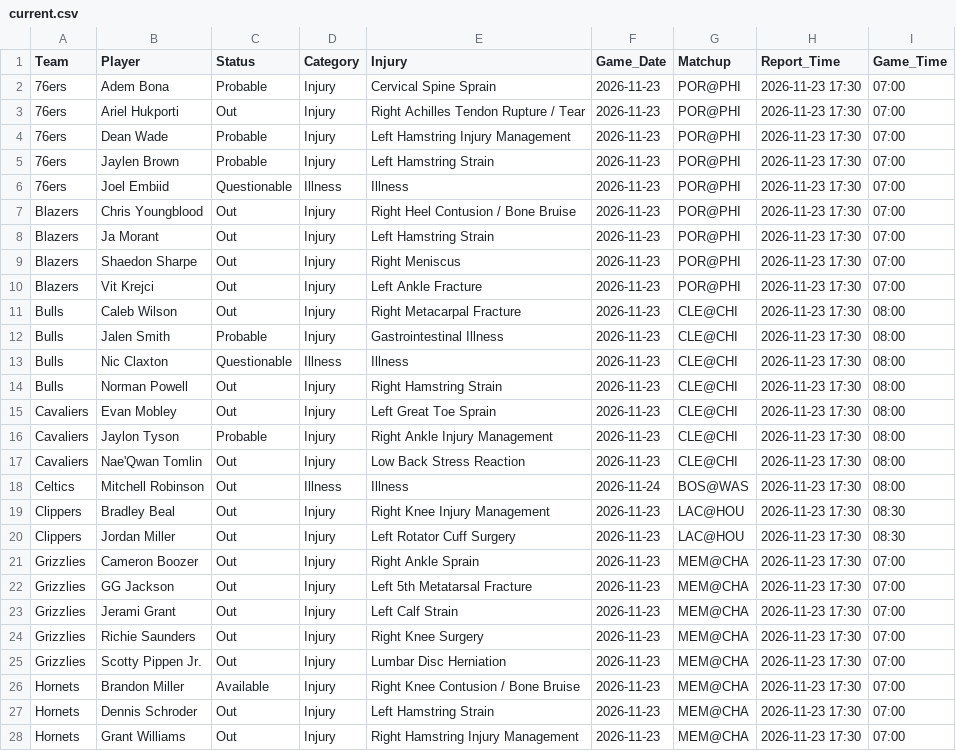
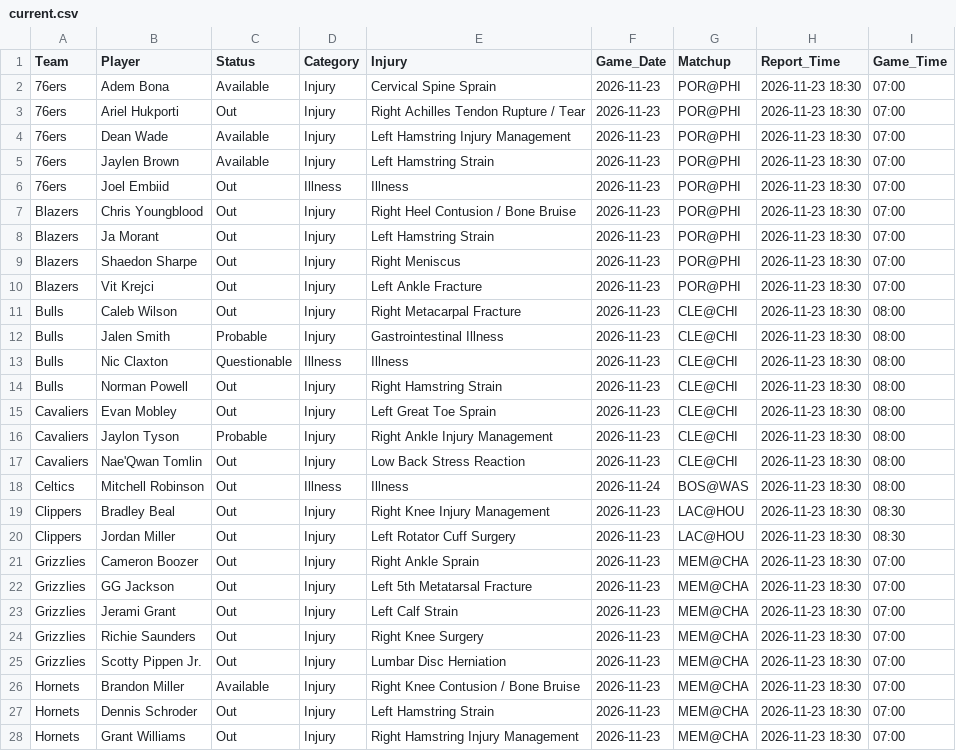
Before and after one commit to Nictaylorusa/injury-tracker, a CSV file: docs/current.csv, drawn as a sheet; only a part is shown; the diff covers the shown part only.

```diff
--- a/docs/current.csv
+++ b/docs/current.csv
@@ -1,28 +1,28 @@
 Team,Player,Status,Category,Injury,Game_Date,Matchup,Report_Time,Game_Time
-76ers,Adem Bona,Probable,Injury,Cervical Spine Sprain,2026-11-23,POR@PHI,2026-11-23 17:30,07:00
-76ers,Ariel Hukporti,Out,Injury,Right Achilles Tendon Rupture / Tear,2026-11-23,POR@PHI,2026-11-23 17:30,07:00
-76ers,Dean Wade,Probable,Injury,Left Hamstring Injury Management,2026-11-23,POR@PHI,2026-11-23 17:30,07:00
-76ers,Jaylen Brown,Probable,Injury,Left Hamstring Strain,2026-11-23,POR@PHI,2026-11-23 17:30,07:00
-76ers,Joel Embiid,Questionable,Illness,Illness,2026-11-23,POR@PHI,2026-11-23 17:30,07:00
-Blazers,Chris Youngblood,Out,Injury,Right Heel Contusion / Bone Bruise,2026-11-23,POR@PHI,2026-11-23 17:30,07:00
-Blazers,Ja Morant,Out,Injury,Left Hamstring Strain,2026-11-23,POR@PHI,2026-11-23 17:30,07:00
-Blazers,Shaedon Sharpe,Out,Injury,Right Meniscus,2026-11-23,POR@PHI,2026-11-23 17:30,07:00
-Blazers,Vit Krejci,Out,Injury,Left Ankle Fracture,2026-11-23,POR@PHI,2026-11-23 17:30,07:00
-Bulls,Caleb Wilson,Out,Injury,Right Metacarpal Fracture,2026-11-23,CLE@CHI,2026-11-23 17:30,08:00
-Bulls,Jalen Smith,Probable,Injury,Gastrointestinal Illness,2026-11-23,CLE@CHI,2026-11-23 17:30,08:00
-Bulls,Nic Claxton,Questionable,Illness,Illness,2026-11-23,CLE@CHI,2026-11-23 17:30,08:00
-Bulls,Norman Powell,Out,Injury,Right Hamstring Strain,2026-11-23,CLE@CHI,2026-11-23 17:30,08:00
-Cavaliers,Evan Mobley,Out,Injury,Left Great Toe Sprain,2026-11-23,CLE@CHI,2026-11-23 17:30,08:00
-Cavaliers,Jaylon Tyson,Probable,Injury,Right Ankle Injury Management,2026-11-23,CLE@CHI,2026-11-23 17:30,08:00
-Cavaliers,Nae'Qwan Tomlin,Out,Injury,Low Back Stress Reaction,2026-11-23,CLE@CHI,2026-11-23 17:30,08:00
-Celtics,Mitchell Robinson,Out,Illness,Illness,2026-11-24,BOS@WAS,2026-11-23 17:30,08:00
-Clippers,Bradley Beal,Out,Injury,Right Knee Injury Management,2026-11-23,LAC@HOU,2026-11-23 17:30,08:30
-Clippers,Jordan Miller,Out,Injury,Left Rotator Cuff Surgery,2026-11-23,LAC@HOU,2026-11-23 17:30,08:30
-Grizzlies,Cameron Boozer,Out,Injury,Right Ankle Sprain,2026-11-23,MEM@CHA,2026-11-23 17:30,07:00
-Grizzlies,GG Jackson,Out,Injury,Left 5th Metatarsal Fracture,2026-11-23,MEM@CHA,2026-11-23 17:30,07:00
-Grizzlies,Jerami Grant,Out,Injury,Left Calf Strain,2026-11-23,MEM@CHA,2026-11-23 17:30,07:00
-Grizzlies,Richie Saunders,Out,Injury,Right Knee Surgery,2026-11-23,MEM@CHA,2026-11-23 17:30,07:00
-Grizzlies,Scotty Pippen Jr.,Out,Injury,Lumbar Disc Herniation,2026-11-23,MEM@CHA,2026-11-23 17:30,07:00
-Hornets,Brandon Miller,Available,Injury,Right Knee Contusion / Bone Bruise,2026-11-23,MEM@CHA,2026-11-23 17:30,07:00
-Hornets,Dennis Schroder,Out,Injury,Left Hamstring Strain,2026-11-23,MEM@CHA,2026-11-23 17:30,07:00
-Hornets,Grant Williams,Out,Injury,Right Hamstring Injury Management,2026-11-23,MEM@CHA,2026-11-23 17:30,07:00
+76ers,Adem Bona,Available,Injury,Cervical Spine Sprain,2026-11-23,POR@PHI,2026-11-23 18:30,07:00
+76ers,Ariel Hukporti,Out,Injury,Right Achilles Tendon Rupture / Tear,2026-11-23,POR@PHI,2026-11-23 18:30,07:00
+76ers,Dean Wade,Available,Injury,Left Hamstring Injury Management,2026-11-23,POR@PHI,2026-11-23 18:30,07:00
+76ers,Jaylen Brown,Available,Injury,Left Hamstring Strain,2026-11-23,POR@PHI,2026-11-23 18:30,07:00
+76ers,Joel Embiid,Out,Illness,Illness,2026-11-23,POR@PHI,2026-11-23 18:30,07:00
+Blazers,Chris Youngblood,Out,Injury,Right Heel Contusion / Bone Bruise,2026-11-23,POR@PHI,2026-11-23 18:30,07:00
+Blazers,Ja Morant,Out,Injury,Left Hamstring Strain,2026-11-23,POR@PHI,2026-11-23 18:30,07:00
+Blazers,Shaedon Sharpe,Out,Injury,Right Meniscus,2026-11-23,POR@PHI,2026-11-23 18:30,07:00
+Blazers,Vit Krejci,Out,Injury,Left Ankle Fracture,2026-11-23,POR@PHI,2026-11-23 18:30,07:00
+Bulls,Caleb Wilson,Out,Injury,Right Metacarpal Fracture,2026-11-23,CLE@CHI,2026-11-23 18:30,08:00
+Bulls,Jalen Smith,Probable,Injury,Gastrointestinal Illness,2026-11-23,CLE@CHI,2026-11-23 18:30,08:00
+Bulls,Nic Claxton,Questionable,Illness,Illness,2026-11-23,CLE@CHI,2026-11-23 18:30,08:00
+Bulls,Norman Powell,Out,Injury,Right Hamstring Strain,2026-11-23,CLE@CHI,2026-11-23 18:30,08:00
+Cavaliers,Evan Mobley,Out,Injury,Left Great Toe Sprain,2026-11-23,CLE@CHI,2026-11-23 18:30,08:00
+Cavaliers,Jaylon Tyson,Probable,Injury,Right Ankle Injury Management,2026-11-23,CLE@CHI,2026-11-23 18:30,08:00
+Cavaliers,Nae'Qwan Tomlin,Out,Injury,Low Back Stress Reaction,2026-11-23,CLE@CHI,2026-11-23 18:30,08:00
+Celtics,Mitchell Robinson,Out,Illness,Illness,2026-11-24,BOS@WAS,2026-11-23 18:30,08:00
+Clippers,Bradley Beal,Out,Injury,Right Knee Injury Management,2026-11-23,LAC@HOU,2026-11-23 18:30,08:30
+Clippers,Jordan Miller,Out,Injury,Left Rotator Cuff Surgery,2026-11-23,LAC@HOU,2026-11-23 18:30,08:30
+Grizzlies,Cameron Boozer,Out,Injury,Right Ankle Sprain,2026-11-23,MEM@CHA,2026-11-23 18:30,07:00
+Grizzlies,GG Jackson,Out,Injury,Left 5th Metatarsal Fracture,2026-11-23,MEM@CHA,2026-11-23 18:30,07:00
+Grizzlies,Jerami Grant,Out,Injury,Left Calf Strain,2026-11-23,MEM@CHA,2026-11-23 18:30,07:00
+Grizzlies,Richie Saunders,Out,Injury,Right Knee Surgery,2026-11-23,MEM@CHA,2026-11-23 18:30,07:00
+Grizzlies,Scotty Pippen Jr.,Out,Injury,Lumbar Disc Herniation,2026-11-23,MEM@CHA,2026-11-23 18:30,07:00
+Hornets,Brandon Miller,Available,Injury,Right Knee Contusion / Bone Bruise,2026-11-23,MEM@CHA,2026-11-23 18:30,07:00
+Hornets,Dennis Schroder,Out,Injury,Left Hamstring Strain,2026-11-23,MEM@CHA,2026-11-23 18:30,07:00
+Hornets,Grant Williams,Out,Injury,Right Hamstring Injury Management,2026-11-23,MEM@CHA,2026-11-23 18:30,07:00
```
Also changed, not shown: 6 added rows and 60 edited cells elsewhere in this file, 1 other file.
